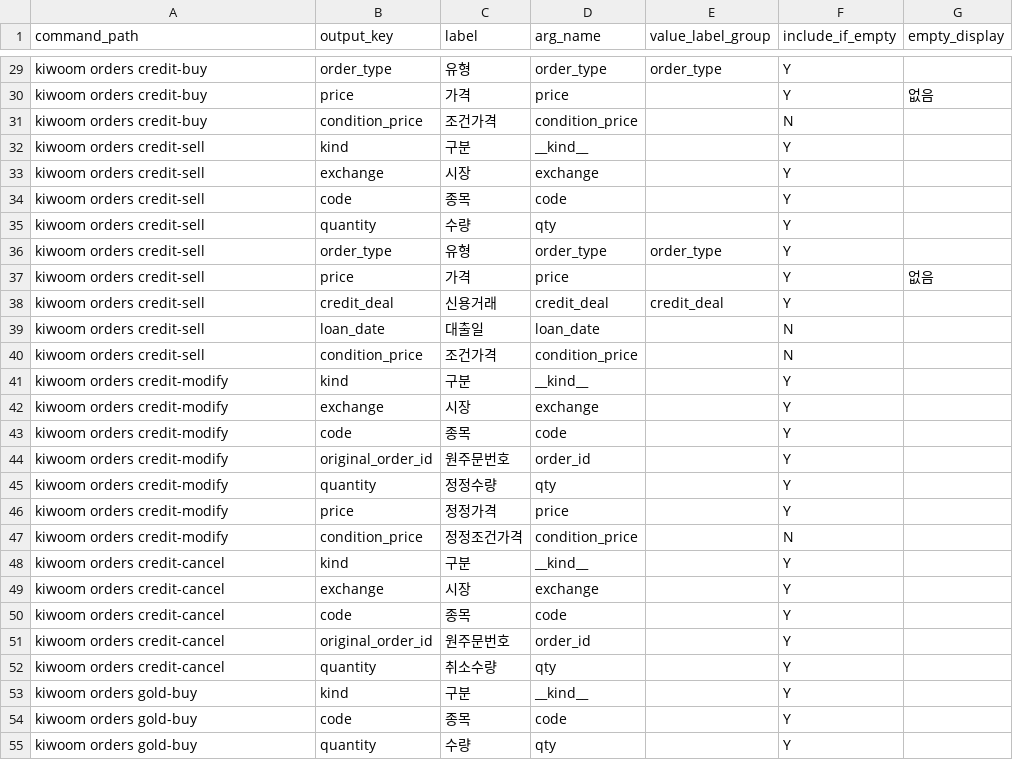
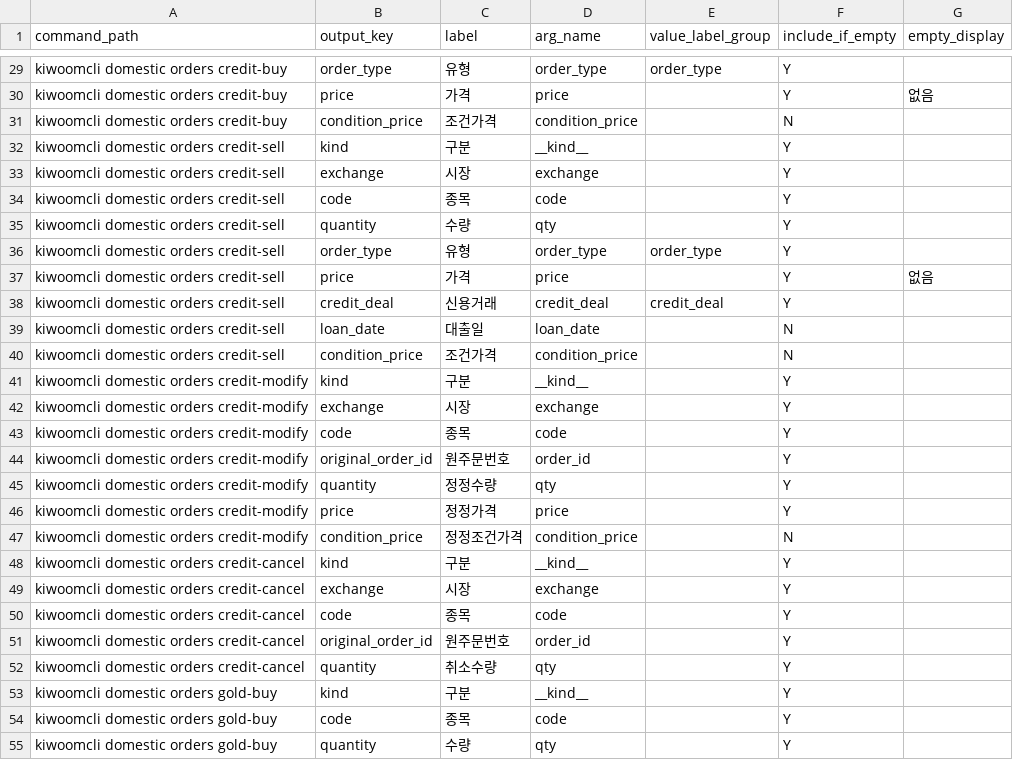
Before and after one commit to Kiwoom-Securities/Kiwoom-REST-API, a CSV file: kiwoom_cli/maps/order_confirmation_fields.csv, drawn as a sheet; only a part is shown, gaps mark what is left out; the diff covers the shown part only; the diff names each change by its address in the sheet, - before the commit and + after, or states it on an @@ line.

Commit message:
kiwoomcli 이름 변경, DEPLOY_CLI 추가, GITHUB 셋업 마크다운 수정

```diff
--- a/kiwoom_cli/maps/order_confirmation_fields.csv
+++ b/kiwoom_cli/maps/order_confirmation_fields.csv
-A29:A31 (command_path): kiwoom orders credit-buy
+A29:A31 (command_path): kiwoomcli domestic orders credit-buy
-A32:A40 (command_path): kiwoom orders credit-sell
+A32:A40 (command_path): kiwoomcli domestic orders credit-sell
-A41:A47 (command_path): kiwoom orders credit-modify
+A41:A47 (command_path): kiwoomcli domestic orders credit-modify
-A48:A52 (command_path): kiwoom orders credit-cancel
+A48:A52 (command_path): kiwoomcli domestic orders credit-cancel
-A53:A55 (command_path): kiwoom orders gold-buy
+A53:A55 (command_path): kiwoomcli domestic orders gold-buy
```
Also changed, not shown: 43 edited cells elsewhere in this file, kiwoom_cli/maps/order_confirmation_commands.csv, kiwoom_cli/maps/order_price_policies.csv, 31 other files.
